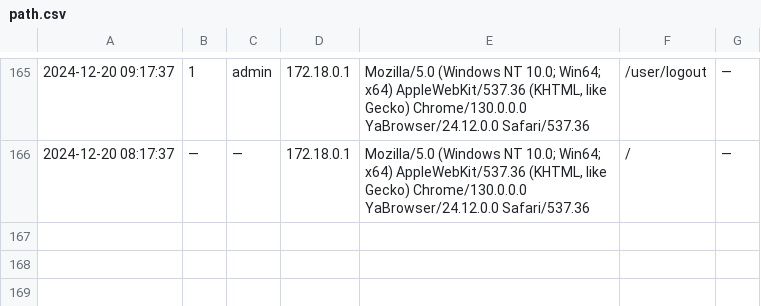
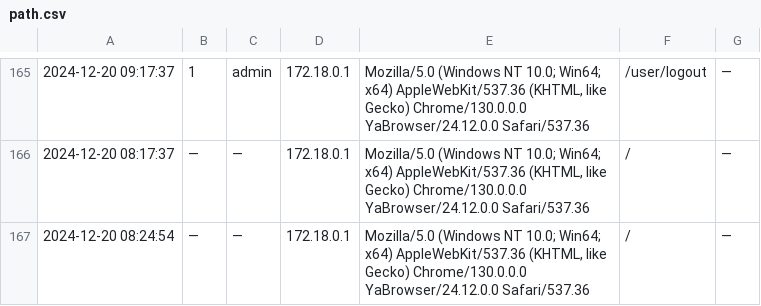
Before and after one commit to putilovms/raznosilka, a CSV file: raznosilka/logs/path.csv, drawn as a sheet; only a part is shown, gaps mark what is left out; the diff names each change by its address in the sheet, - before the commit and + after, or states it on an @@ line.

```diff
--- a/raznosilka/logs/path.csv
+++ b/raznosilka/logs/path.csv
+row 167: 2024-12-20 08:24:54 | — | — | 172.18.0.1 | Mozilla/5.0 (Windows NT 10.0; Win64; x64) AppleWebKit/537.36 (KHTML, like Gecko) Chrome/130.0.0.0 YaBrowser/24.12.0.0 Safari/537.36 | / | —
```
Also changed, not shown: 1 other file.
